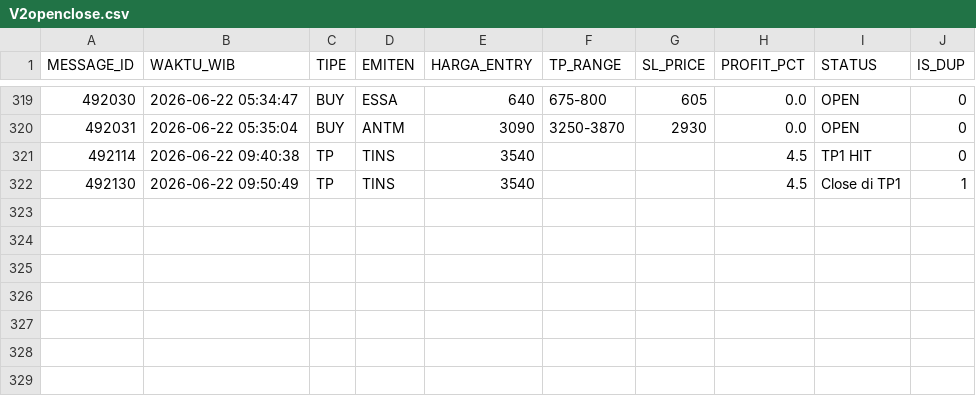
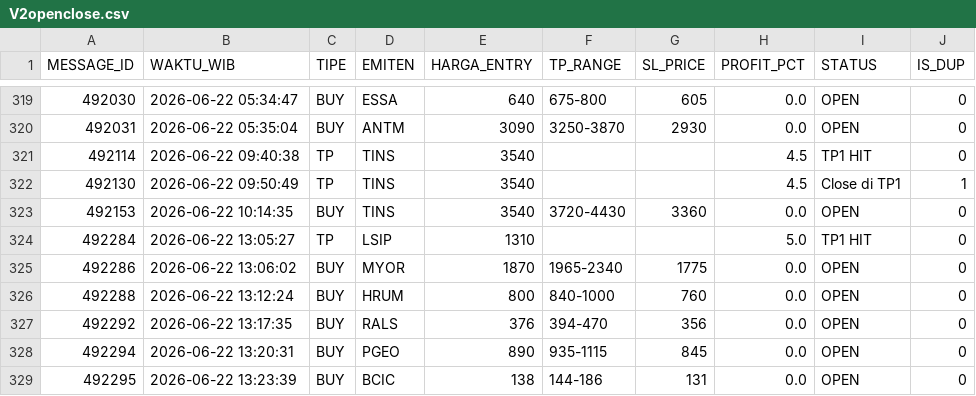
Before and after one commit to illusixTri/dashboard-rla, a CSV file: V2openclose.csv, drawn as a sheet; only a part is shown, gaps mark what is left out; the diff names each change by its address in the sheet, - before the commit and + after, or states it on an @@ line.

```diff
--- a/V2openclose.csv
+++ b/V2openclose.csv
+row 323: 492153 | 2026-06-22 10:14:35 | BUY | TINS | 3540 | 3720-4430 | 3360 | 0.0 | OPEN | 0
+row 324: 492284 | 2026-06-22 13:05:27 | TP | LSIP | 1310 |  |  | 5.0 | TP1 HIT | 0
+row 325: 492286 | 2026-06-22 13:06:02 | BUY | MYOR | 1870 | 1965-2340 | 1775 | 0.0 | OPEN | 0
+row 326: 492288 | 2026-06-22 13:12:24 | BUY | HRUM | 800 | 840-1000 | 760 | 0.0 | OPEN | 0
+row 327: 492292 | 2026-06-22 13:17:35 | BUY | RALS | 376 | 394-470 | 356 | 0.0 | OPEN | 0
+row 328: 492294 | 2026-06-22 13:20:31 | BUY | PGEO | 890 | 935-1115 | 845 | 0.0 | OPEN | 0
+row 329: 492295 | 2026-06-22 13:23:39 | BUY | BCIC | 138 | 144-186 | 131 | 0.0 | OPEN | 0
```
Also changed, not shown: portofolio_web.csv.
